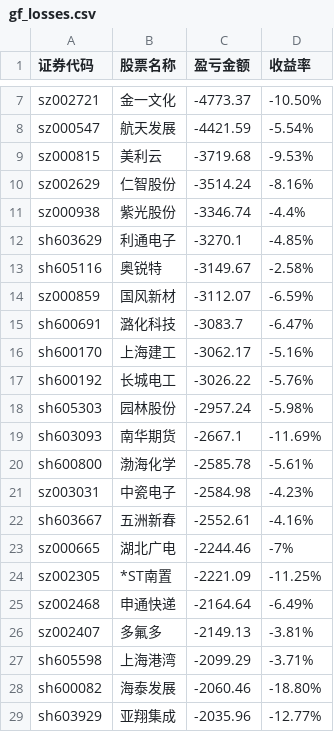
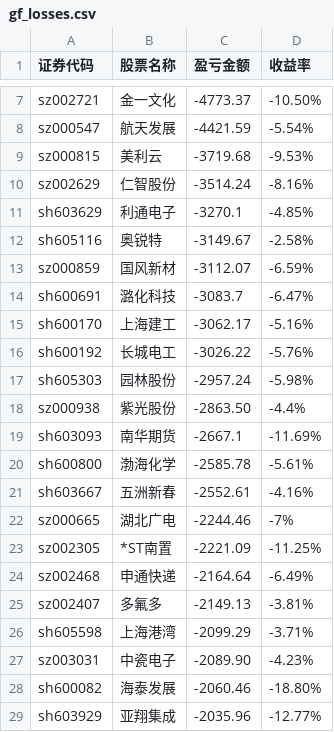
Before and after one commit to gniqizeuy/gniqizeuy.github.io, a CSV file: assets/data/gf_losses.csv, drawn as a sheet; only a part is shown, gaps mark what is left out.

```diff
--- a/assets/data/gf_losses.csv
+++ b/assets/data/gf_losses.csv
@@ -10,3 +10,2 @@ sz000815,美利云,-3719.68,-9.53%
 sz002629,仁智股份,-3514.24,-8.16%
-sz000938,紫光股份,-3346.74,-4.4%
 sh603629,利通电子,-3270.1,-4.85%
@@ -18,5 +17,5 @@ sh600192,长城电工,-3026.22,-5.76%
 sh605303,园林股份,-2957.24,-5.98%
+sz000938,紫光股份,-2863.50,-4.4%
 sh603093,南华期货,-2667.1,-11.69%
 sh600800,渤海化学,-2585.78,-5.61%
-sz003031,中瓷电子,-2584.98,-4.23%
 sh603667,五洲新春,-2552.61,-4.16%
@@ -27,2 +26,3 @@ sz002407,多氟多,-2149.13,-3.81%
 sh605598,上海港湾,-2099.29,-3.71%
+sz003031,中瓷电子,-2089.90,-4.23%
 sh600082,海泰发展,-2060.46,-18.80%
```
Also changed, not shown: 1 other file.
